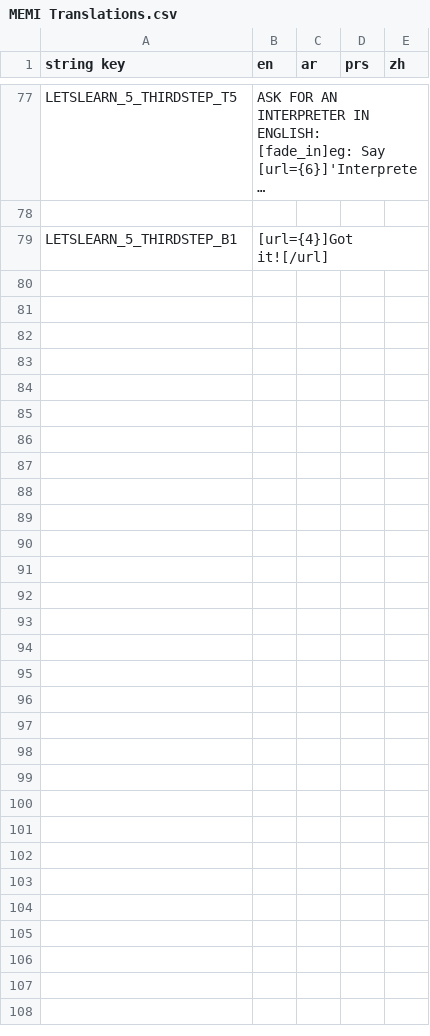
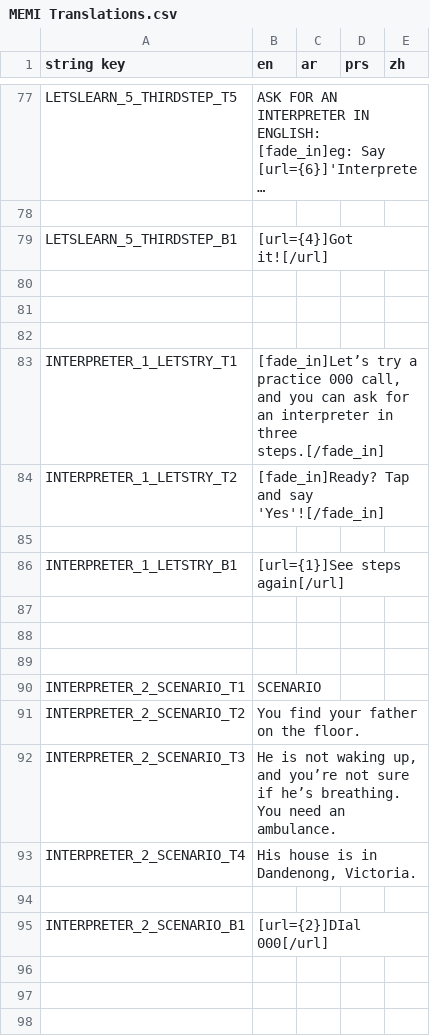
Before and after one commit to AstralStew/MEMI-Repo, a CSV file: Base/Languages/MEMI Translations.csv, drawn as a sheet; only a part is shown, gaps mark what is left out; long unchanged cells end in …; the diff covers the shown part only; the diff names each change by its address in the sheet, - before the commit and + after, or states it on an @@ line.

Commit message:
Interpreter first half complete

```diff
--- a/Base/Languages/MEMI Translations.csv
+++ b/Base/Languages/MEMI Translations.csv
+row 80: (empty)
+row 81: (empty)
+row 82: (empty)
+row 83: INTERPRETER_1_LETSTRY_T1 | [fade_in]Let’s try a practice 000 call, and you can ask for an interpreter in three steps.[/fade_in]
+row 84: INTERPRETER_1_LETSTRY_T2 | [fade_in]Ready? Tap and say 'Yes'![/fade_in]
+row 85: (empty)
+row 86: INTERPRETER_1_LETSTRY_B1 | [url={1}]See steps again[/url]
+row 87: (empty)
+row 88: (empty)
+row 89: (empty)
+row 90: INTERPRETER_2_SCENARIO_T1 | SCENARIO
+row 91: INTERPRETER_2_SCENARIO_T2 | You find your father on the floor.
+row 92: INTERPRETER_2_SCENARIO_T3 | He is not waking up, and you’re not sure if he’s breathing. You need an ambulance.
+row 93: INTERPRETER_2_SCENARIO_T4 | His house is in Dandenong, Victoria.
+row 94: (empty)
+row 95: INTERPRETER_2_SCENARIO_B1 | [url={2}]DIal 000[/url]
+row 96: (empty)
+row 97: (empty)
+row 98: (empty)
```
Also changed, not shown: 36 added rows elsewhere in this file, 46 other files.
